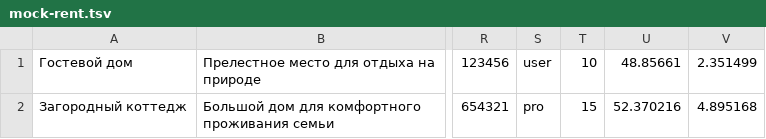
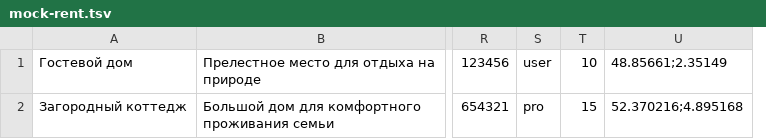
Before and after one commit to htmlacademy-nodejs-api/1236243-six-cities-7, a TSV file: mocks/mock-rent.tsv, drawn as a sheet; only a part is shown, gaps mark what is left out; removed rows and columns are numbered as before the commit, all else as after; the diff names each change by its address in the sheet, - before the commit and + after, or states it on an @@ line.

Commit message:
Добавил file-writer fix

```diff
--- a/mocks/mock-rent.tsv
+++ b/mocks/mock-rent.tsv
-column U, rows 1-2: 48.85661 | 52.370216
-column V, rows 1-2: 2.351499 | 4.895168
+column U, rows 1-2: 48.85661;2.35149 | 52.370216;4.895168
```
